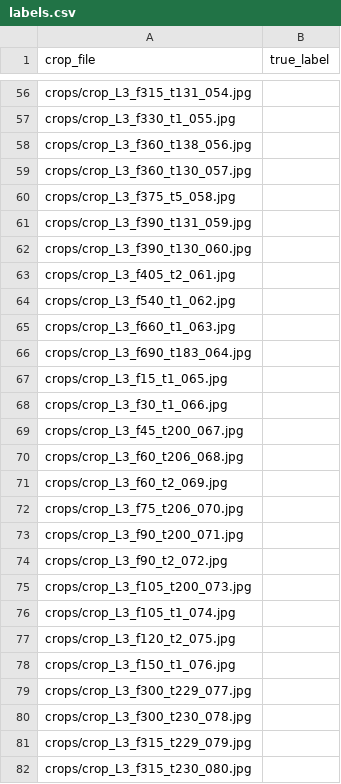
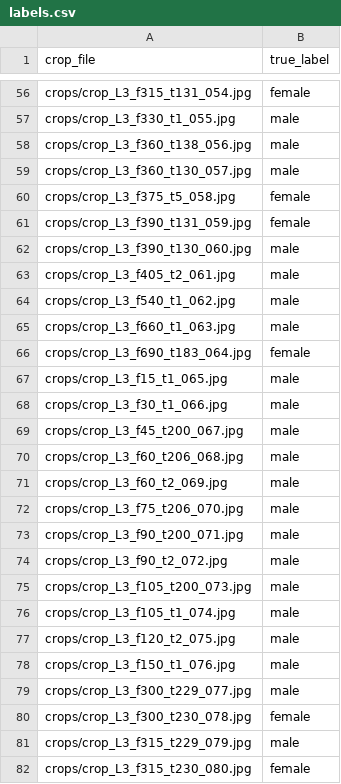
Before and after one commit to lohith400/Video-analysis, a CSV file: backend/pedestrian_eval/labels.csv, drawn as a sheet; only a part is shown, gaps mark what is left out; the diff covers the shown part only; the diff names each change by its address in the sheet, - before the commit and + after, or states it on an @@ line.

Commit message:
docs(eval): add annotated pedestrian labels and real benchmark results

```diff
--- a/backend/pedestrian_eval/labels.csv
+++ b/backend/pedestrian_eval/labels.csv
-B56 (true_label): (empty)
+B56 (true_label): female
-B57:B59 (true_label): (empty)
+B57:B59 (true_label): male
-B60:B61 (true_label): (empty)
+B60:B61 (true_label): female
-B62:B65 (true_label): (empty)
+B62:B65 (true_label): male
-B66 (true_label): (empty)
+B66 (true_label): female
-B67:B79 (true_label): (empty)
+B67:B79 (true_label): male
-B80 (true_label): (empty)
+B80 (true_label): female
-B81 (true_label): (empty)
+B81 (true_label): male
-B82 (true_label): (empty)
+B82 (true_label): female
```
Also changed, not shown: 133 edited cells elsewhere in this file, 1 other file.
